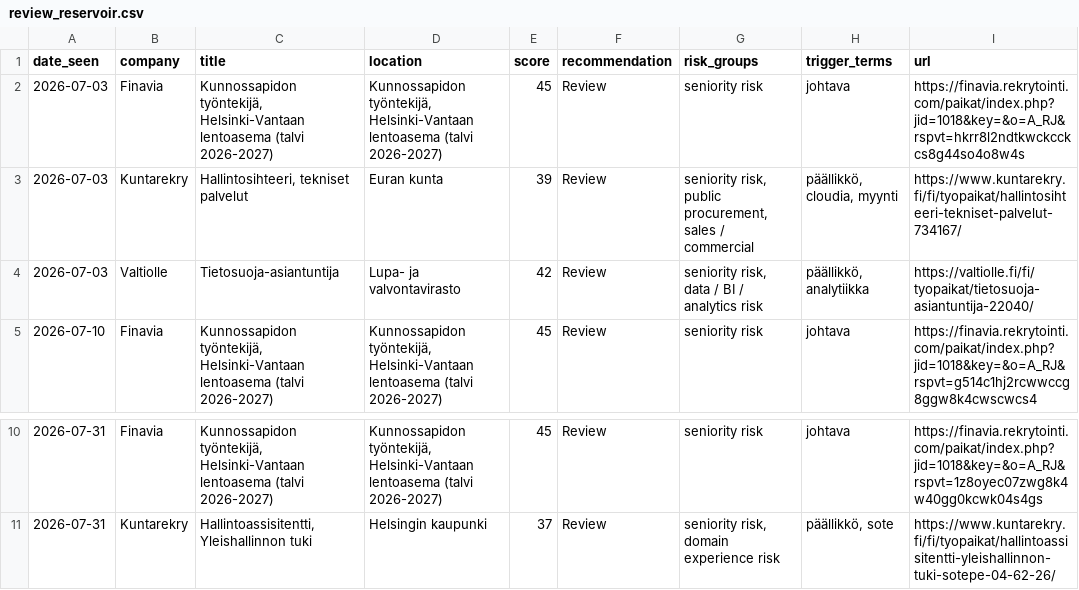
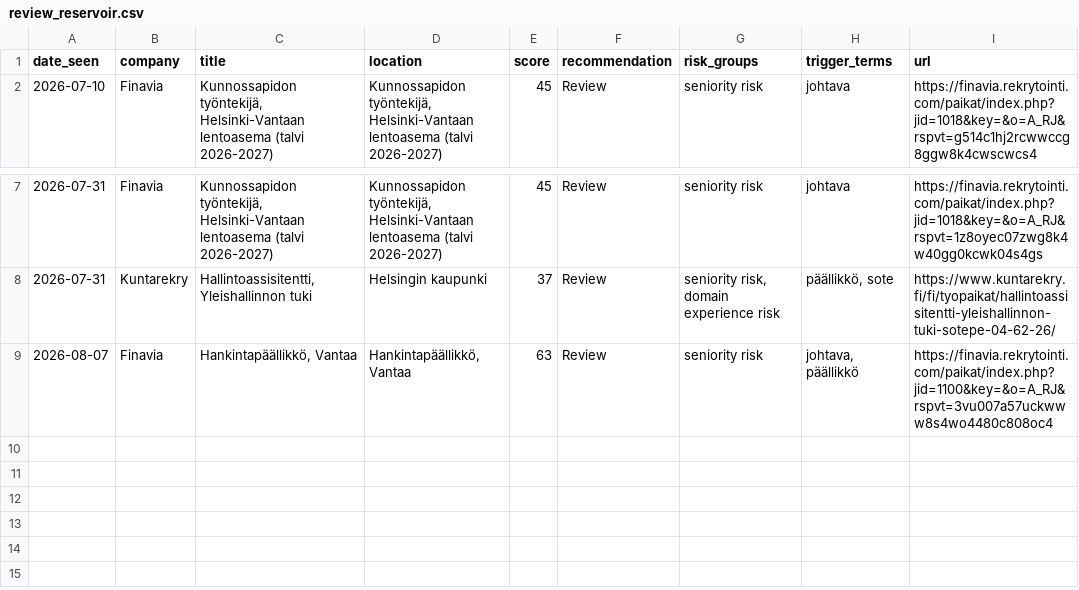
Before and after one commit to salinaleksanteri-sudo/job-radar, a CSV file: review_reservoir.csv, drawn as a sheet; only a part is shown, gaps mark what is left out.

```diff
--- a/review_reservoir.csv
+++ b/review_reservoir.csv
@@ -1,5 +1,2 @@
 date_seen,company,title,location,score,recommendation,risk_groups,trigger_terms,url
-2026-07-03,Finavia,"Kunnossapidon työntekijä, Helsinki-Vantaan lentoasema (talvi 2026-2027)","Kunnossapidon työntekijä, Helsinki-Vantaan lentoasema (talvi 2026-2027)",45,Review,seniority risk,johtava,https://finavia.rekrytointi.com/paikat/index.php?jid=1018&key=&o=A_RJ&rspvt=hkrr8l2ndtkwckcckcs8g44so4o8w4s
-2026-07-03,Kuntarekry,"Hallintosihteeri, tekniset palvelut",Euran kunta,39,Review,"seniority risk, public procurement, sales / commercial","päällikkö, cloudia, myynti",https://www.kuntarekry.fi/fi/tyopaikat/hallintosihteeri-tekniset-palvelut-734167/
-2026-07-03,Valtiolle,Tietosuoja-asiantuntija,Lupa- ja valvontavirasto,42,Review,"seniority risk, data / BI / analytics risk","päällikkö, analytiikka",https://valtiolle.fi/fi/tyopaikat/tietosuoja-asiantuntija-22040/
 2026-07-10,Finavia,"Kunnossapidon työntekijä, Helsinki-Vantaan lentoasema (talvi 2026-2027)","Kunnossapidon työntekijä, Helsinki-Vantaan lentoasema (talvi 2026-2027)",45,Review,seniority risk,johtava,https://finavia.rekrytointi.com/paikat/index.php?jid=1018&key=&o=A_RJ&rspvt=g514c1hj2rcwwccg8ggw8k4cwscwcs4
@@ -11 +8,2 @@
 2026-07-31,Kuntarekry,"Hallintoassisitentti, Yleishallinnon tuki",Helsingin kaupunki,37,Review,"seniority risk, domain experience risk","päällikkö, sote",https://www.kuntarekry.fi/fi/tyopaikat/hallintoassisitentti-yleishallinnon-tuki-sotepe-04-62-26/
+2026-08-07,Finavia,"Hankintapäällikkö, Vantaa","Hankintapäällikkö, Vantaa",63,Review,seniority risk,"johtava, päällikkö",https://finavia.rekrytointi.com/paikat/index.php?jid=1100&key=&o=A_RJ&rspvt=3vu007a57uckwww8s4wo4480c808oc4
```
Also changed, not shown: 2 other files.
